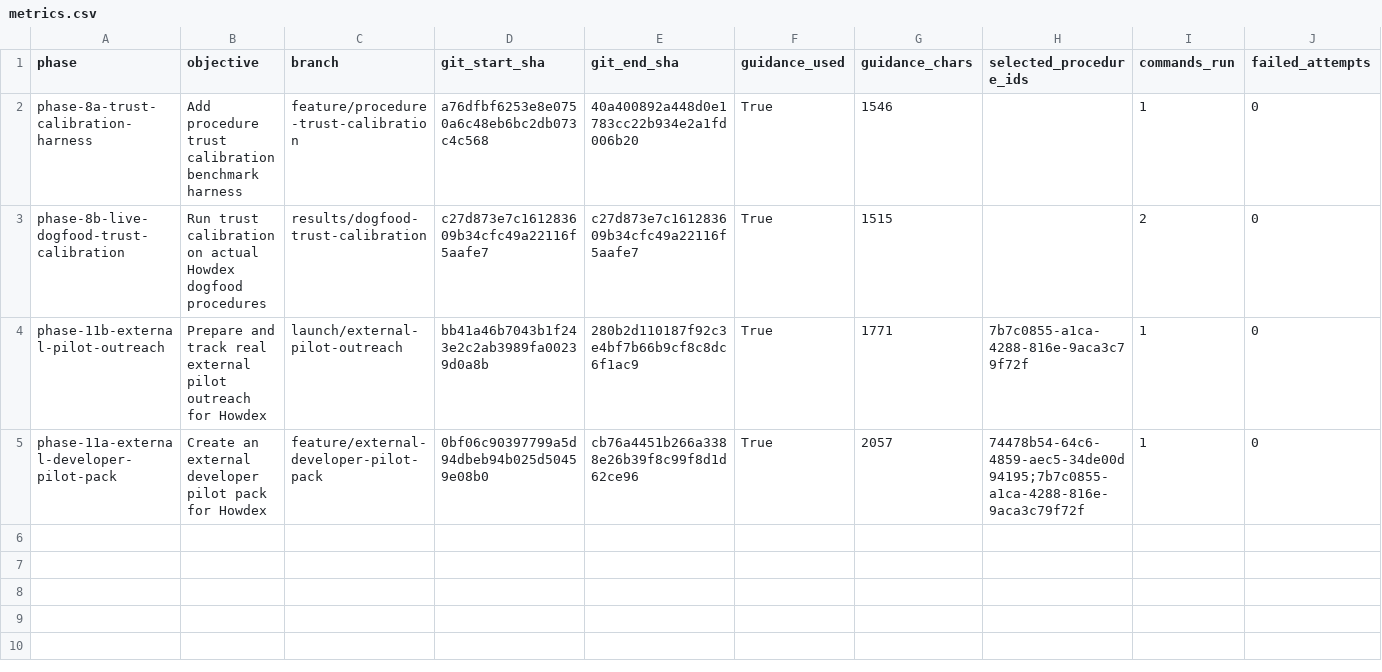
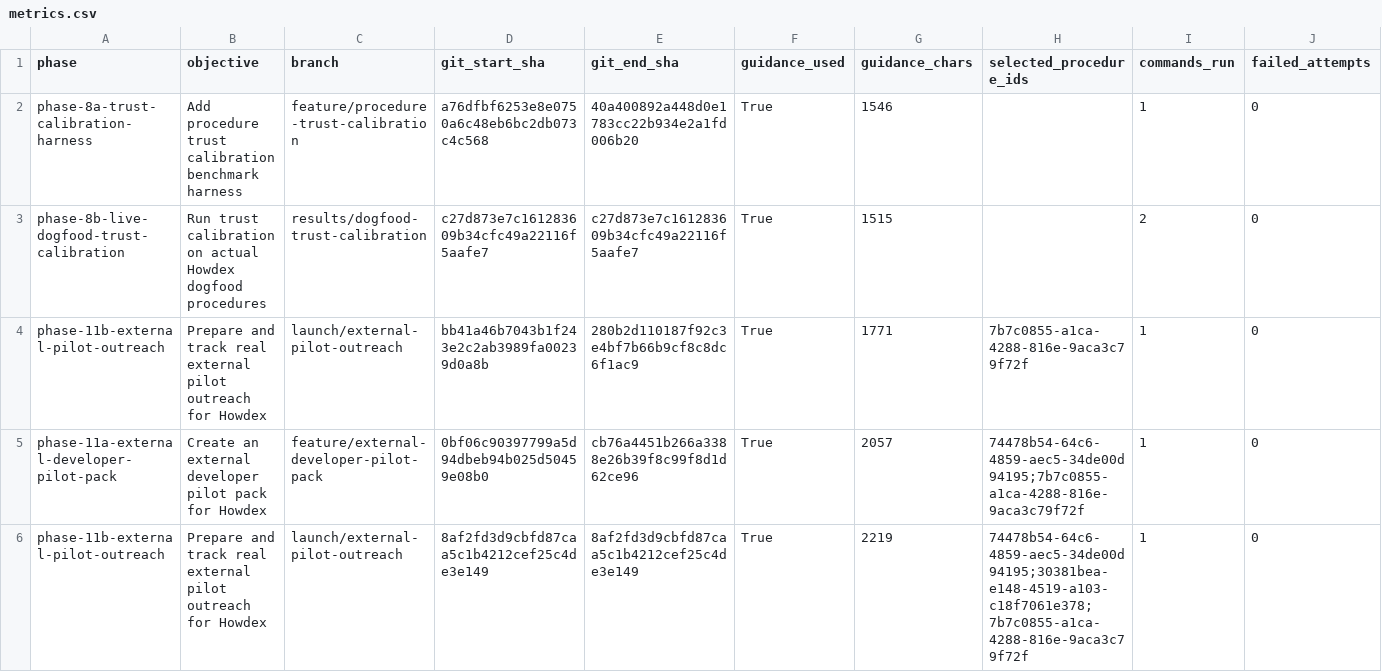
Before and after one commit to rossbuckley1990-hash/Howdex, a CSV file: dogfood-results/metrics.csv, drawn as a sheet; only a part is shown; rows hold the shown columns only; the diff names each change by its address in the sheet, - before the commit and + after, or states it on an @@ line.

Commit message:
dogfood: record external pilot outreach prep

```diff
--- a/dogfood-results/metrics.csv
+++ b/dogfood-results/metrics.csv
+row 6: phase-11b-external-pilot-outreach | Prepare and track real external pilot outreach for Howdex | launch/external-pilot-outreach | 8af2fd3d9cbfd87caa5c1b4212cef25c4de3e149 | 8af2fd3d9cbfd87caa5c1b4212cef25c4de3e149 | True | 2219 | 74478b54-64c6-4859-aec5-34de00d94195;30381bea-e148-4519-a103-c18f7061e378;7b7c0855-a1ca-4288-816e-9aca3c79f72f | 1 | 0
```
Also changed, not shown: 1 other file.
